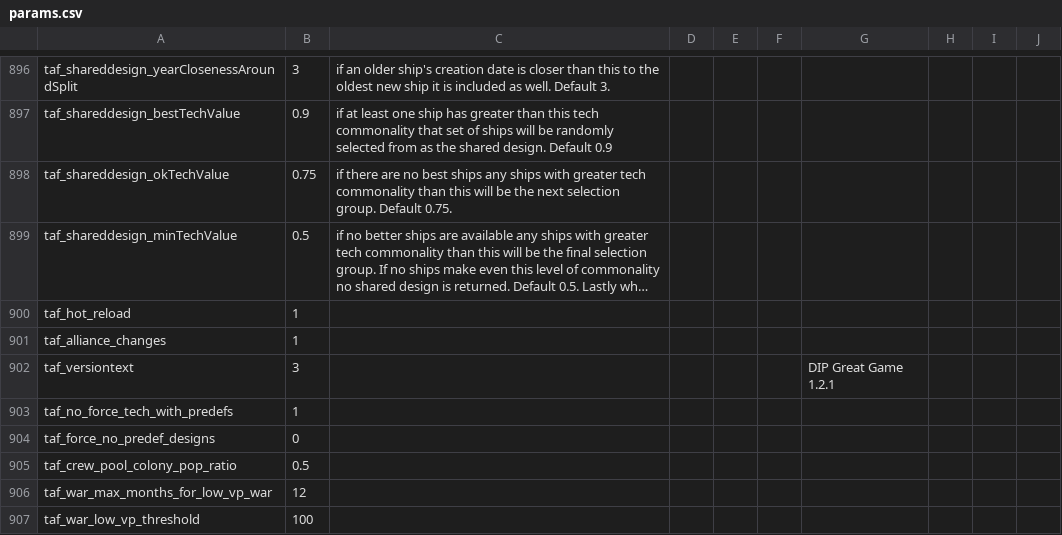
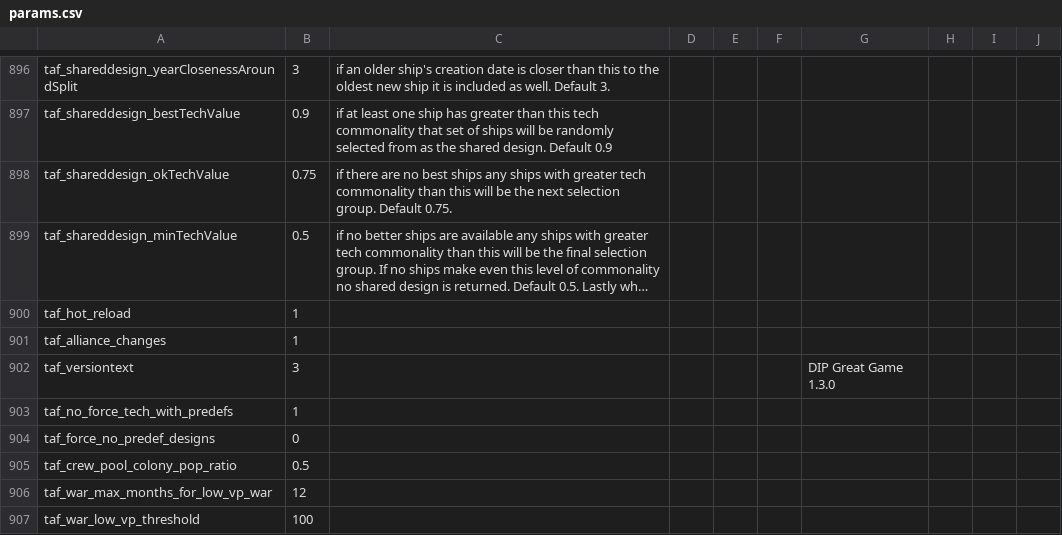
Before and after one commit to prontotorpedo/Dreadnought-Improvement-Project-Modified, a CSV file: params.csv, drawn as a sheet; only a part is shown, gaps mark what is left out; long unchanged cells end in ….

Commit message:
Update params.csv

```diff
--- a/params.csv
+++ b/params.csv
@@ -948,3 +948,3 @@ taf_hot_reload,1,,,,,,,,
 taf_alliance_changes,1,,,,,,,,
-taf_versiontext,3,,,,,DIP Great Game 1.2.1,,,
+taf_versiontext,3,,,,,DIP Great Game 1.3.0,,,
 taf_no_force_tech_with_predefs,1,,,,,,,,
```
